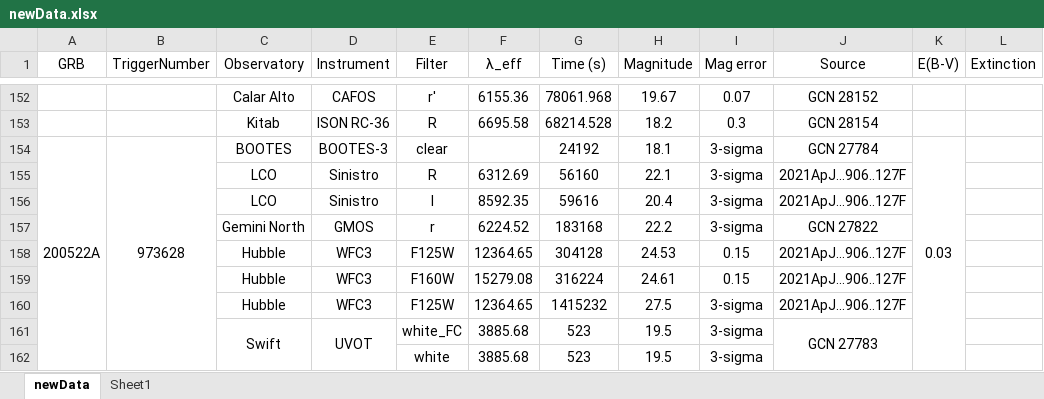
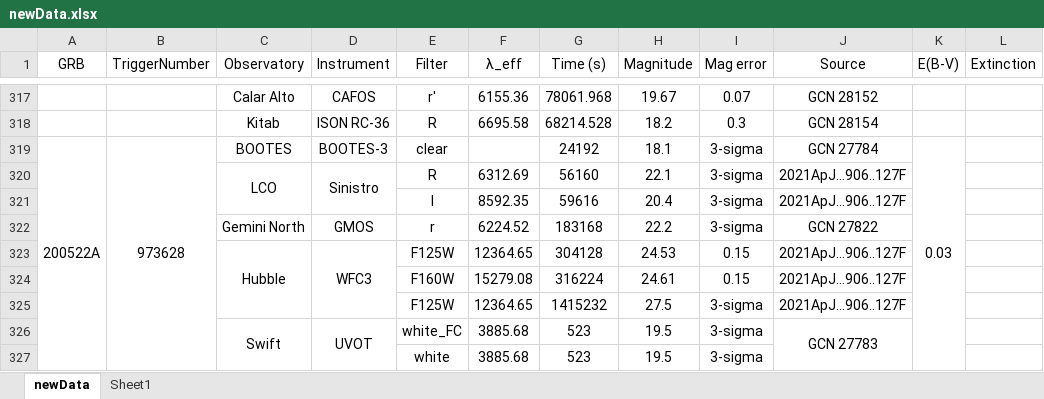
Before and after one commit to cgobat/dark-GRBs, an Excel workbook: data/newData.xlsx, sheet newData, drawn as a sheet; only a part is shown, gaps mark what is left out; values as stored, in another font and other column widths than the file's, no borders; conditional formats not drawn; addresses are those after the commit; the diff covers the shown part only; the diff names each change by its address in the sheet, - before the commit and + after, or states it on an @@ line.

Commit message:
Finish GCN data through end of 2021

```diff
--- a/data/newData.xlsx (sheet newData)
+++ b/data/newData.xlsx (sheet newData)
+C320:C321 merged
+D320:D321 merged
-C321 (Observatory): LCO
+C321 (Observatory): (empty)
-D321 (Instrument): Sinistro
+D321 (Instrument): (empty)
+C323:C325 merged
+D323:D325 merged
-C324:C325 (Observatory): Hubble
+C324:C325 (Observatory): (empty)
-D324:D325 (Instrument): WFC3
+D324:D325 (Instrument): (empty)
```
Also changed, not shown: 165 added rows elsewhere in this sheet, sheet Sheet1.
